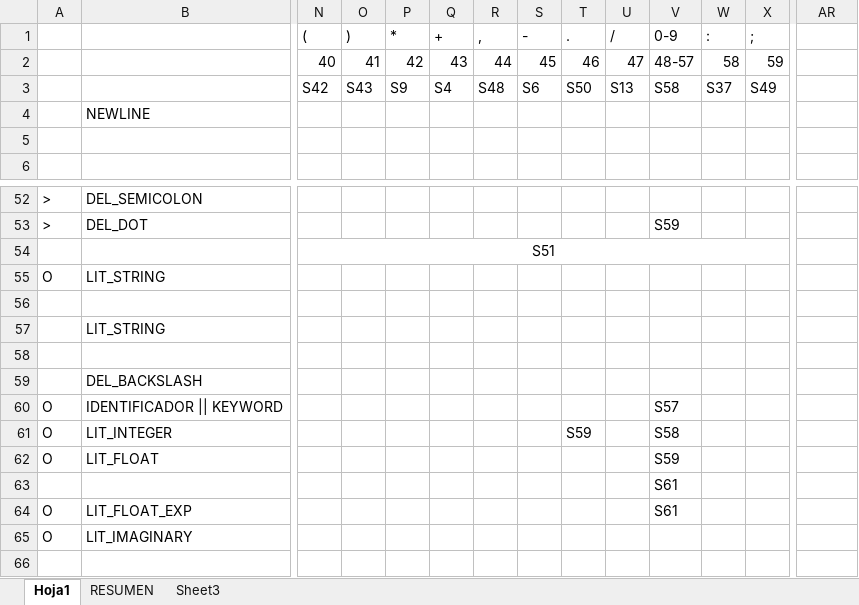
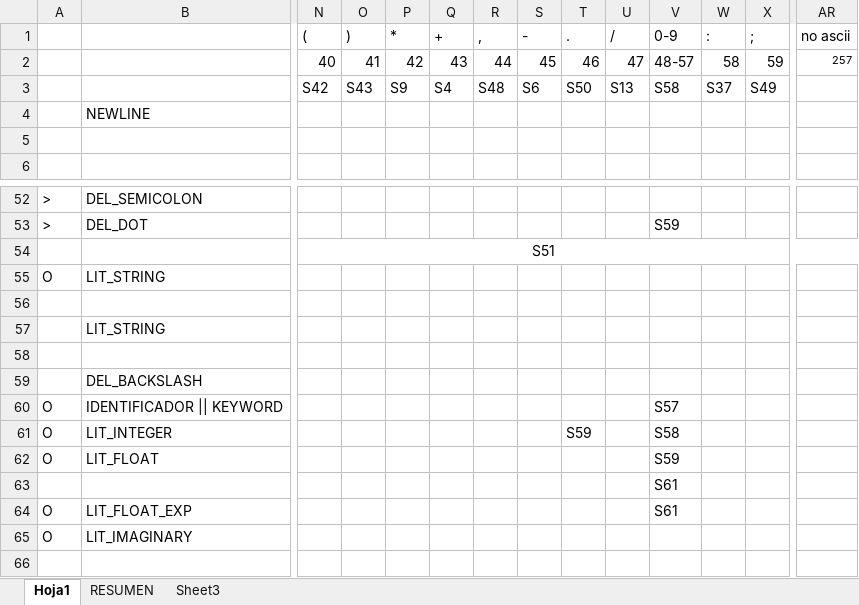
Before and after one commit to mazHania4/py_lite_compiler, an Excel workbook: docs/estados.xlsx, sheet Hoja1, drawn as a sheet; only a part is shown, gaps mark what is left out; values as stored, in another font and other column widths than the file's, no borders; the diff covers the shown part only; the diff names each change by its address in the sheet, - before the commit and + after, or states it on an @@ line.

```diff
--- a/docs/estados.xlsx (sheet Hoja1)
+++ b/docs/estados.xlsx (sheet Hoja1)
-AR1: (empty)
+AR1: no ascii
-AR2 (no ascii): (empty)
+AR2 (no ascii): 257
-N54:AQ54 merged
+N54:AR54 merged
```
Also changed, not shown: merged cells elsewhere in this sheet, 1 other file.
